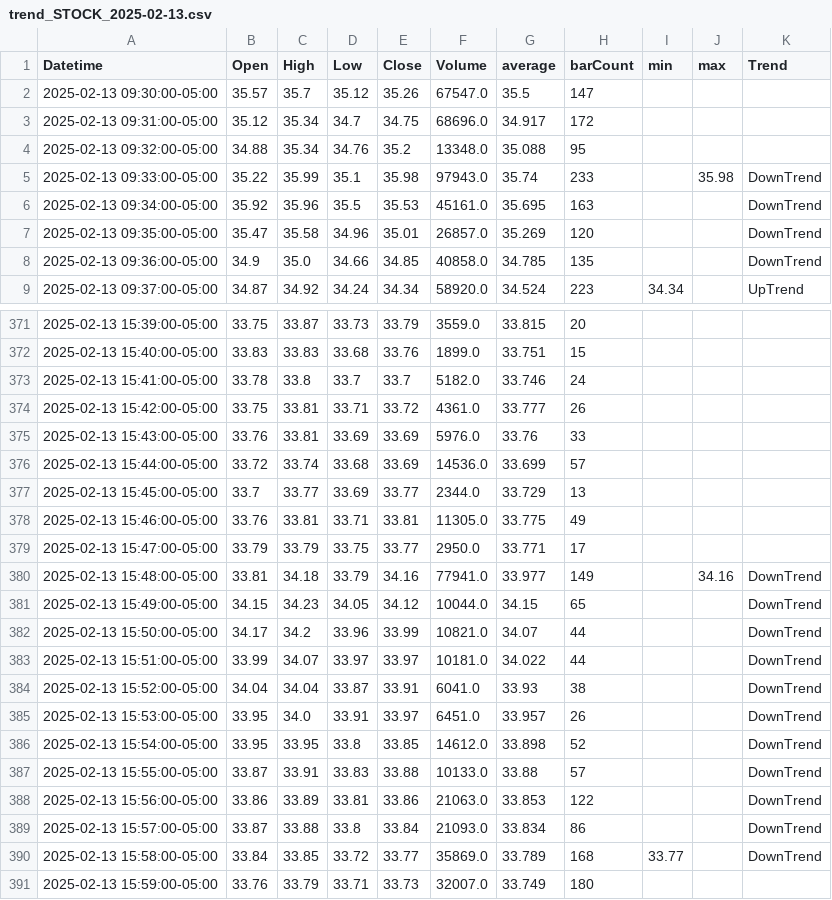
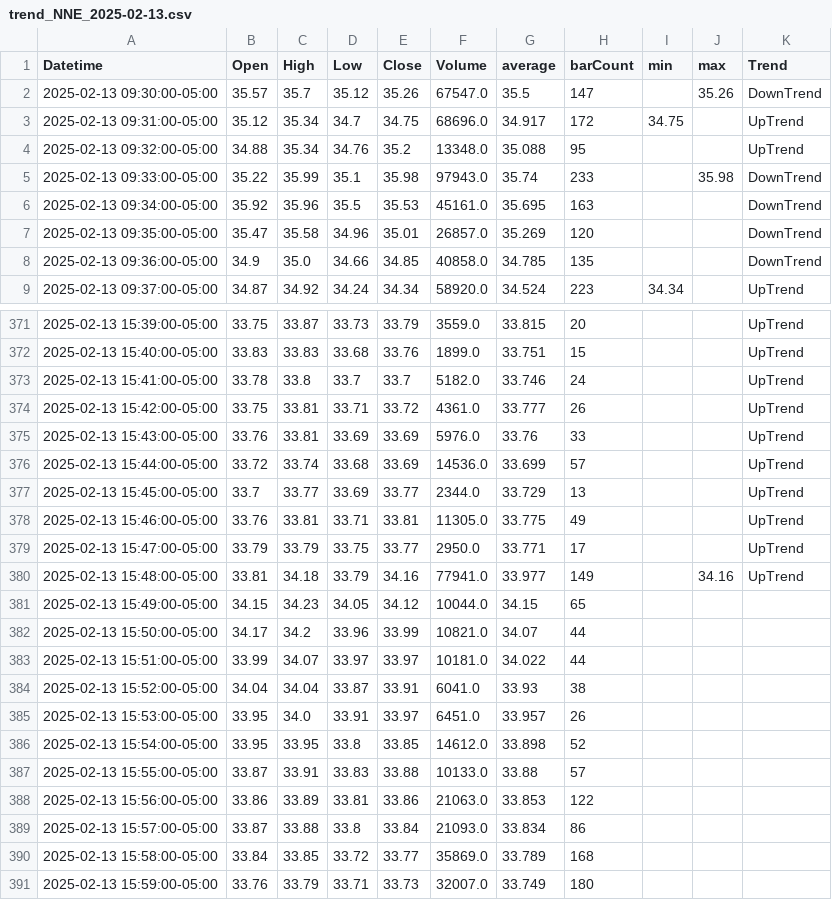
Before and after one commit to TalAlmos/NNE_strategy, a CSV file: nne_strategy/data/trend/trend_NNE_2025-02-13.csv (was nne_strategy/data/trend/trend_STOCK_2025-02-13.csv), drawn as a sheet; only a part is shown, gaps mark what is left out; the diff covers the shown part only.

```diff
--- a/nne_strategy/data/trend/trend_STOCK_2025-02-13.csv
+++ b/nne_strategy/data/trend/trend_NNE_2025-02-13.csv
@@ -1,5 +1,5 @@
 Datetime,Open,High,Low,Close,Volume,average,barCount,min,max,Trend
-2025-02-13 09:30:00-05:00,35.57,35.7,35.12,35.26,67547.0,35.5,147,,,
-2025-02-13 09:31:00-05:00,35.12,35.34,34.7,34.75,68696.0,34.917,172,,,
-2025-02-13 09:32:00-05:00,34.88,35.34,34.76,35.2,13348.0,35.088,95,,,
+2025-02-13 09:30:00-05:00,35.57,35.7,35.12,35.26,67547.0,35.5,147,,35.26,DownTrend
+2025-02-13 09:31:00-05:00,35.12,35.34,34.7,34.75,68696.0,34.917,172,34.75,,UpTrend
+2025-02-13 09:32:00-05:00,34.88,35.34,34.76,35.2,13348.0,35.088,95,,,UpTrend
 2025-02-13 09:33:00-05:00,35.22,35.99,35.1,35.98,97943.0,35.74,233,,35.98,DownTrend
@@ -371,21 +371,21 @@ Datetime,Open,High,Low,Close,Volume,average,barCount,min,max,Trend
-2025-02-13 15:39:00-05:00,33.75,33.87,33.73,33.79,3559.0,33.815,20,,,
-2025-02-13 15:40:00-05:00,33.83,33.83,33.68,33.76,1899.0,33.751,15,,,
-2025-02-13 15:41:00-05:00,33.78,33.8,33.7,33.7,5182.0,33.746,24,,,
-2025-02-13 15:42:00-05:00,33.75,33.81,33.71,33.72,4361.0,33.777,26,,,
-2025-02-13 15:43:00-05:00,33.76,33.81,33.69,33.69,5976.0,33.76,33,,,
-2025-02-13 15:44:00-05:00,33.72,33.74,33.68,33.69,14536.0,33.699,57,,,
-2025-02-13 15:45:00-05:00,33.7,33.77,33.69,33.77,2344.0,33.729,13,,,
-2025-02-13 15:46:00-05:00,33.76,33.81,33.71,33.81,11305.0,33.775,49,,,
-2025-02-13 15:47:00-05:00,33.79,33.79,33.75,33.77,2950.0,33.771,17,,,
-2025-02-13 15:48:00-05:00,33.81,34.18,33.79,34.16,77941.0,33.977,149,,34.16,DownTrend
-2025-02-13 15:49:00-05:00,34.15,34.23,34.05,34.12,10044.0,34.15,65,,,DownTrend
-2025-02-13 15:50:00-05:00,34.17,34.2,33.96,33.99,10821.0,34.07,44,,,DownTrend
-2025-02-13 15:51:00-05:00,33.99,34.07,33.97,33.97,10181.0,34.022,44,,,DownTrend
-2025-02-13 15:52:00-05:00,34.04,34.04,33.87,33.91,6041.0,33.93,38,,,DownTrend
-2025-02-13 15:53:00-05:00,33.95,34.0,33.91,33.97,6451.0,33.957,26,,,DownTrend
-2025-02-13 15:54:00-05:00,33.95,33.95,33.8,33.85,14612.0,33.898,52,,,DownTrend
-2025-02-13 15:55:00-05:00,33.87,33.91,33.83,33.88,10133.0,33.88,57,,,DownTrend
-2025-02-13 15:56:00-05:00,33.86,33.89,33.81,33.86,21063.0,33.853,122,,,DownTrend
-2025-02-13 15:57:00-05:00,33.87,33.88,33.8,33.84,21093.0,33.834,86,,,DownTrend
-2025-02-13 15:58:00-05:00,33.84,33.85,33.72,33.77,35869.0,33.789,168,33.77,,DownTrend
+2025-02-13 15:39:00-05:00,33.75,33.87,33.73,33.79,3559.0,33.815,20,,,UpTrend
+2025-02-13 15:40:00-05:00,33.83,33.83,33.68,33.76,1899.0,33.751,15,,,UpTrend
+2025-02-13 15:41:00-05:00,33.78,33.8,33.7,33.7,5182.0,33.746,24,,,UpTrend
+2025-02-13 15:42:00-05:00,33.75,33.81,33.71,33.72,4361.0,33.777,26,,,UpTrend
+2025-02-13 15:43:00-05:00,33.76,33.81,33.69,33.69,5976.0,33.76,33,,,UpTrend
+2025-02-13 15:44:00-05:00,33.72,33.74,33.68,33.69,14536.0,33.699,57,,,UpTrend
+2025-02-13 15:45:00-05:00,33.7,33.77,33.69,33.77,2344.0,33.729,13,,,UpTrend
+2025-02-13 15:46:00-05:00,33.76,33.81,33.71,33.81,11305.0,33.775,49,,,UpTrend
+2025-02-13 15:47:00-05:00,33.79,33.79,33.75,33.77,2950.0,33.771,17,,,UpTrend
+2025-02-13 15:48:00-05:00,33.81,34.18,33.79,34.16,77941.0,33.977,149,,34.16,UpTrend
+2025-02-13 15:49:00-05:00,34.15,34.23,34.05,34.12,10044.0,34.15,65,,,
+2025-02-13 15:50:00-05:00,34.17,34.2,33.96,33.99,10821.0,34.07,44,,,
+2025-02-13 15:51:00-05:00,33.99,34.07,33.97,33.97,10181.0,34.022,44,,,
+2025-02-13 15:52:00-05:00,34.04,34.04,33.87,33.91,6041.0,33.93,38,,,
+2025-02-13 15:53:00-05:00,33.95,34.0,33.91,33.97,6451.0,33.957,26,,,
+2025-02-13 15:54:00-05:00,33.95,33.95,33.8,33.85,14612.0,33.898,52,,,
+2025-02-13 15:55:00-05:00,33.87,33.91,33.83,33.88,10133.0,33.88,57,,,
+2025-02-13 15:56:00-05:00,33.86,33.89,33.81,33.86,21063.0,33.853,122,,,
+2025-02-13 15:57:00-05:00,33.87,33.88,33.8,33.84,21093.0,33.834,86,,,
+2025-02-13 15:58:00-05:00,33.84,33.85,33.72,33.77,35869.0,33.789,168,,,
 2025-02-13 15:59:00-05:00,33.76,33.79,33.71,33.73,32007.0,33.749,180,,,
```
Also changed, not shown: 69 edited cells elsewhere in this file, nne_strategy/data/trend/trend_NNE_2025-02-03.csv, 23 other files.
